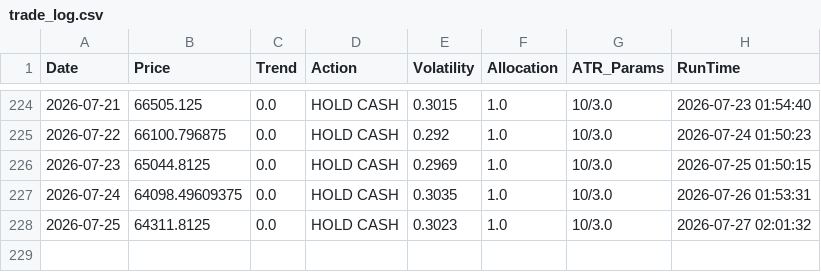
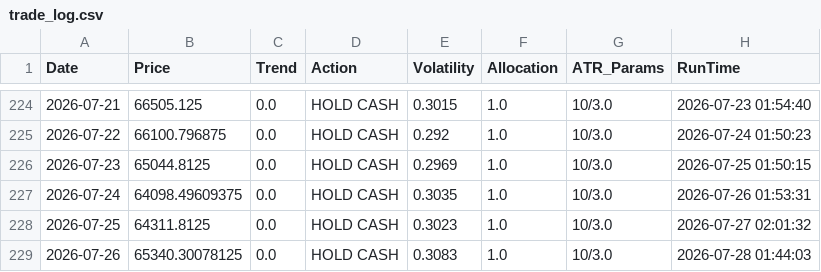
Before and after one commit to LucasHonoratoDeSouza/BTC_Trend_Follower_Algo, a CSV file: trade_log.csv, drawn as a sheet; only a part is shown, gaps mark what is left out.

```diff
--- a/trade_log.csv
+++ b/trade_log.csv
@@ -228 +228,2 @@ Date,Price,Trend,Action,Volatility,Allocation,ATR_Params,RunTime
 2026-07-25,64311.8125,0.0,HOLD CASH,0.3023,1.0,10/3.0,2026-07-27 02:01:32
+2026-07-26,65340.30078125,0.0,HOLD CASH,0.3083,1.0,10/3.0,2026-07-28 01:44:03
```
